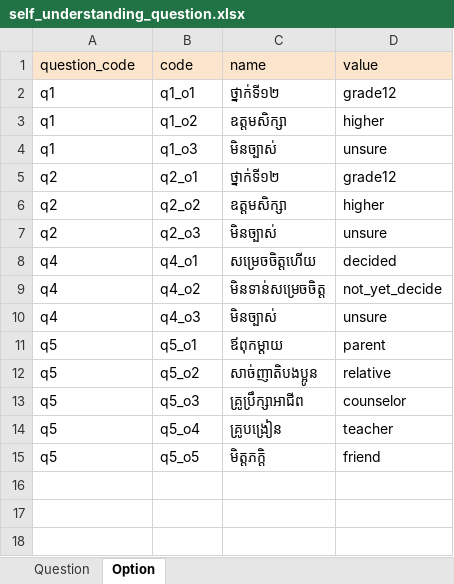
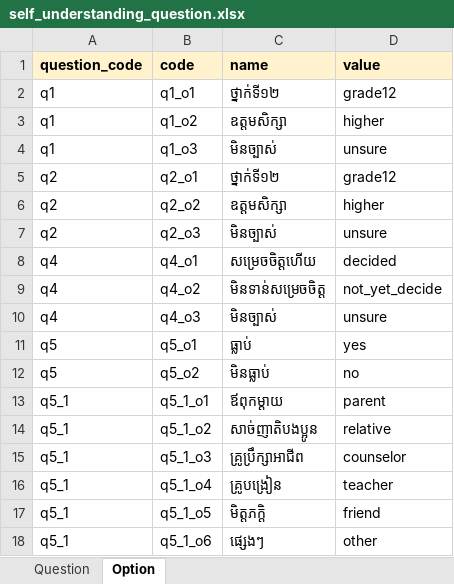
Before and after one commit to ilabsea/trey-visay-api, an Excel workbook: db/csv/self_understanding_question.xlsx, sheet Option, drawn as a sheet; values as stored, in another font and other column widths than the file's, no borders; charts and pictures not drawn; addresses are those after the commit; the diff names each change by its address in the sheet, - before the commit and + after, or states it on an @@ line.

Commit message:
Self understanding: split question 5 into 2

```diff
--- a/db/csv/self_understanding_question.xlsx (sheet Option)
+++ b/db/csv/self_understanding_question.xlsx (sheet Option)
-A1:D1 bold: off
+A1:D1 bold: on
-C11 (name): ឪពុកម្ដាយ
+C11 (name): ធ្លាប់
-D11 (value): parent
+D11 (value): yes
-C12 (name): សាច់ញាតិបងប្អូន
+C12 (name): មិនធ្លាប់
-D12 (value): relative
+D12 (value): no
+row 13: q5_1 | q5_1_o1 | ឪពុកម្ដាយ | parent
+row 14: q5_1 | q5_1_o2 | សាច់ញាតិបងប្អូន | relative
-A15:A17 (question_code): q5
+A15:A17 (question_code): q5_1
-B15 (code): q5_o3
+B15 (code): q5_1_o3
-B16 (code): q5_o4
+B16 (code): q5_1_o4
-B17 (code): q5_o5
+B17 (code): q5_1_o5
+row 18: q5_1 | q5_1_o6 | ផ្សេងៗ | other
```
Also changed, not shown: sheet Question, 18 other files.
